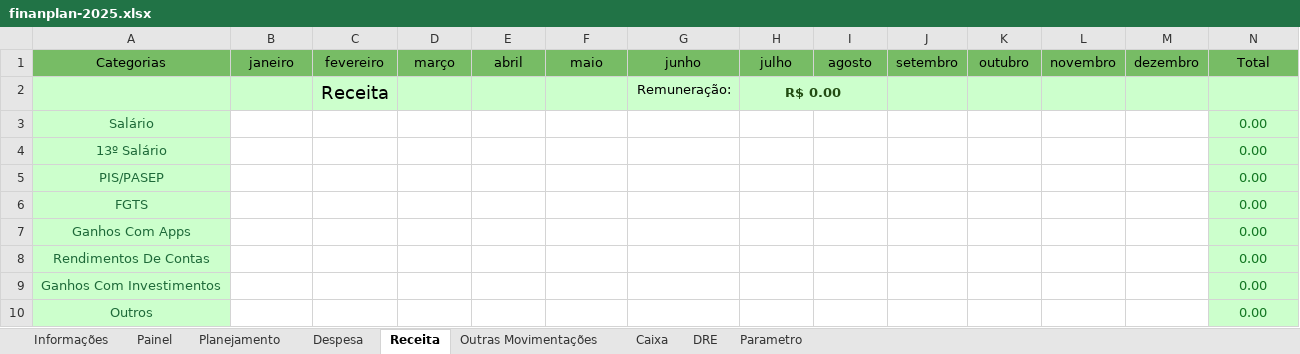
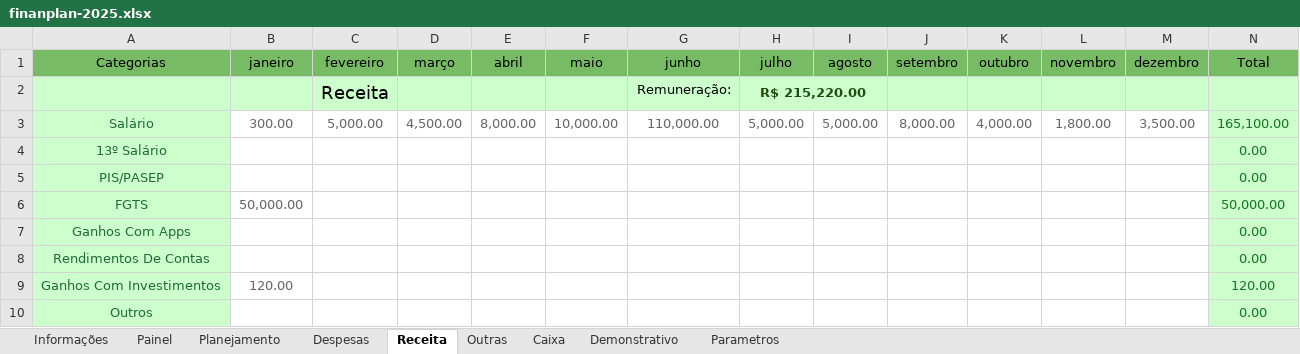
Before and after one commit to Cotrim-Finan/finanplan, an Excel workbook: finanplan-2025.xlsx, sheet Receita, drawn as a sheet; values as stored, in another font and other column widths than the file's, no borders; charts and pictures not drawn; the diff names each change by its address in the sheet, - before the commit and + after, or states it on an @@ line.

```diff
--- a/finanplan-2025.xlsx (sheet Receita)
+++ b/finanplan-2025.xlsx (sheet Receita)
-sheet tab: Despesa
+sheet tab: Despesas
-sheet tab: Outras Movimentações
+sheet tab: Outras
-sheet tab: DRE
+sheet tab: Demonstrativo
-sheet tab: Parametro
+sheet tab: Parametros
-H2 (julho): R$ 0.00
+H2 (julho): R$ 215,220.00
-B3 (janeiro): (empty)
+B3 (janeiro): 300.00
-C3 (fevereiro): (empty)
+C3 (fevereiro): 5,000.00
-D3 (março): (empty)
+D3 (março): 4,500.00
-E3 (abril): (empty)
+E3 (abril): 8,000.00
-F3 (maio): (empty)
+F3 (maio): 10,000.00
-G3 (junho): (empty)
+G3 (junho): 110,000.00
-H3 (julho): (empty)
+H3 (julho): 5,000.00
-I3 (agosto): (empty)
+I3 (agosto): 5,000.00
-J3 (setembro): (empty)
+J3 (setembro): 8,000.00
-K3 (outubro): (empty)
+K3 (outubro): 4,000.00
-L3 (novembro): (empty)
+L3 (novembro): 1,800.00
-M3 (dezembro): (empty)
+M3 (dezembro): 3,500.00
-N3 (Total): 0.00
+N3 (Total): 165,100.00
-B6 (janeiro): (empty)
+B6 (janeiro): 50,000.00
-N6 (Total): 0.00
+N6 (Total): 50,000.00
-B9 (janeiro): (empty)
+B9 (janeiro): 120.00
-N9 (Total): 0.00
+N9 (Total): 120.00
```
Also changed, not shown: sheet Planejamento, sheet Caixa, sheet Parametros, sheet Demonstrativo, sheet Painel, sheet Despesas, formulas that keep their value, charts or pictures, 2 other files.
